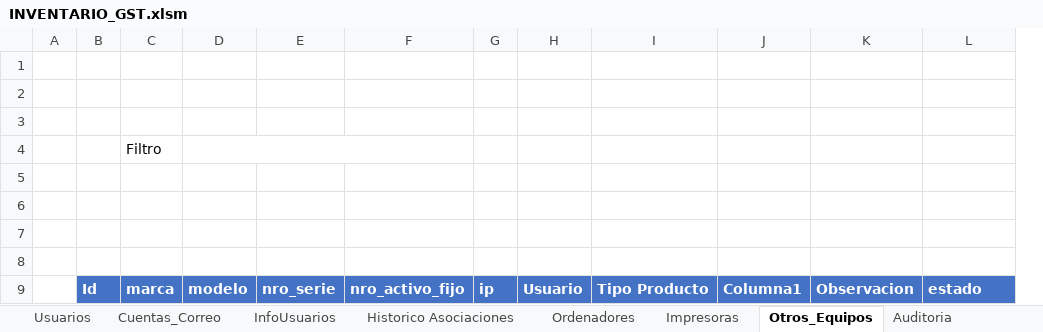
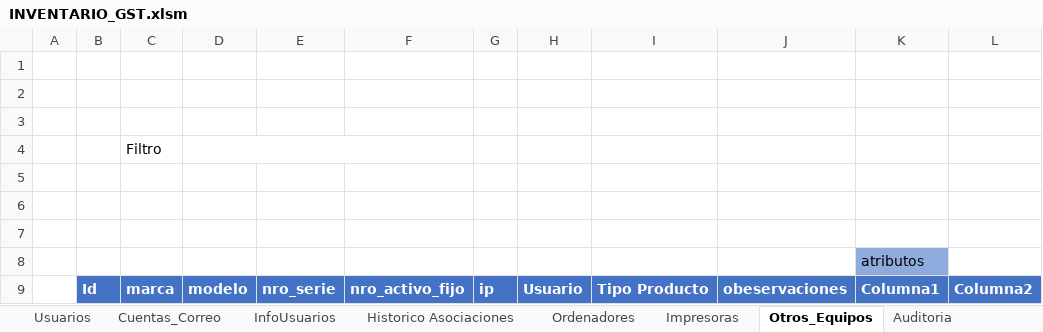
Before and after one commit to llanos1205/Sofia_Inv, an Excel workbook: INVENTARIO_GST.xlsm, sheet Otros_Equipos, drawn as a sheet; values as stored, in another font and other column widths than the file's, no borders; charts and pictures and table styles not drawn; removed rows and columns are numbered as before the commit, all else as after; the diff names each change by its address in the sheet, - before the commit and + after, or states it on an @@ line.

```diff
--- a/INVENTARIO_GST.xlsm (sheet Otros_Equipos)
+++ b/INVENTARIO_GST.xlsm (sheet Otros_Equipos)
+column J, row 9: obeservaciones
-column K, row 9: Observacion
-K8: (empty)
+K8: atributos
-K8 fill: none
+K8 fill: #8FAADC
-L9: estado
+L9: Columna2
```
Also changed, not shown: sheet Cuentas_Correo, sheet InfoUsuarios, sheet Usuarios, sheet Historico Asociaciones, charts or pictures, 5 other files.
